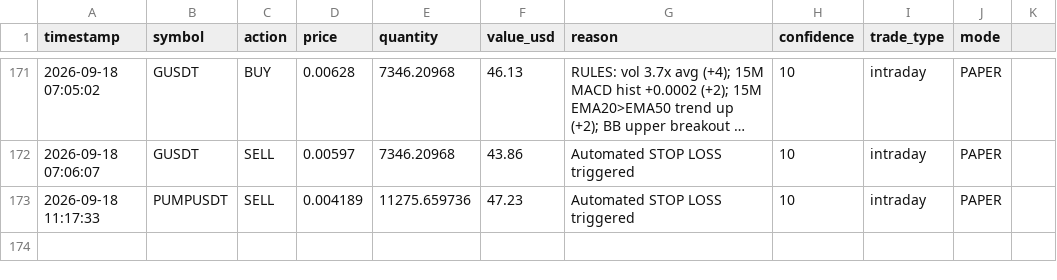
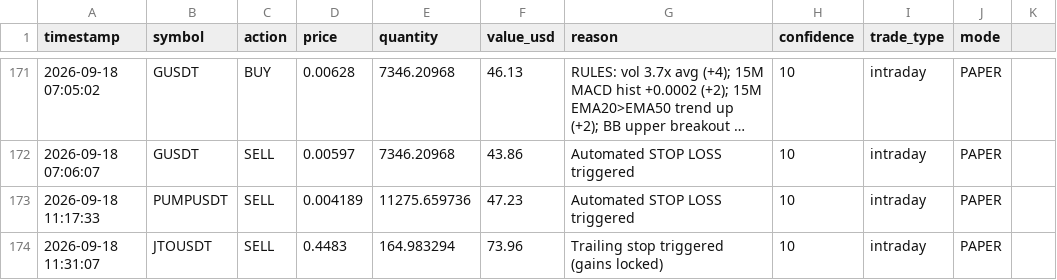
Before and after one commit to novaigtools/trading-agent, a CSV file: trades.csv, drawn as a sheet; only a part is shown, gaps mark what is left out; long unchanged cells end in …; the diff names each change by its address in the sheet, - before the commit and + after, or states it on an @@ line.

```diff
--- a/trades.csv
+++ b/trades.csv
+row 174: 2026-09-18 11:31:07 | JTOUSDT | SELL | 0.4483 | 164.983294 | 73.96 | Trailing stop triggered (gains locked) | 10 | intraday | PAPER
```
Also changed, not shown: 1 other file.
